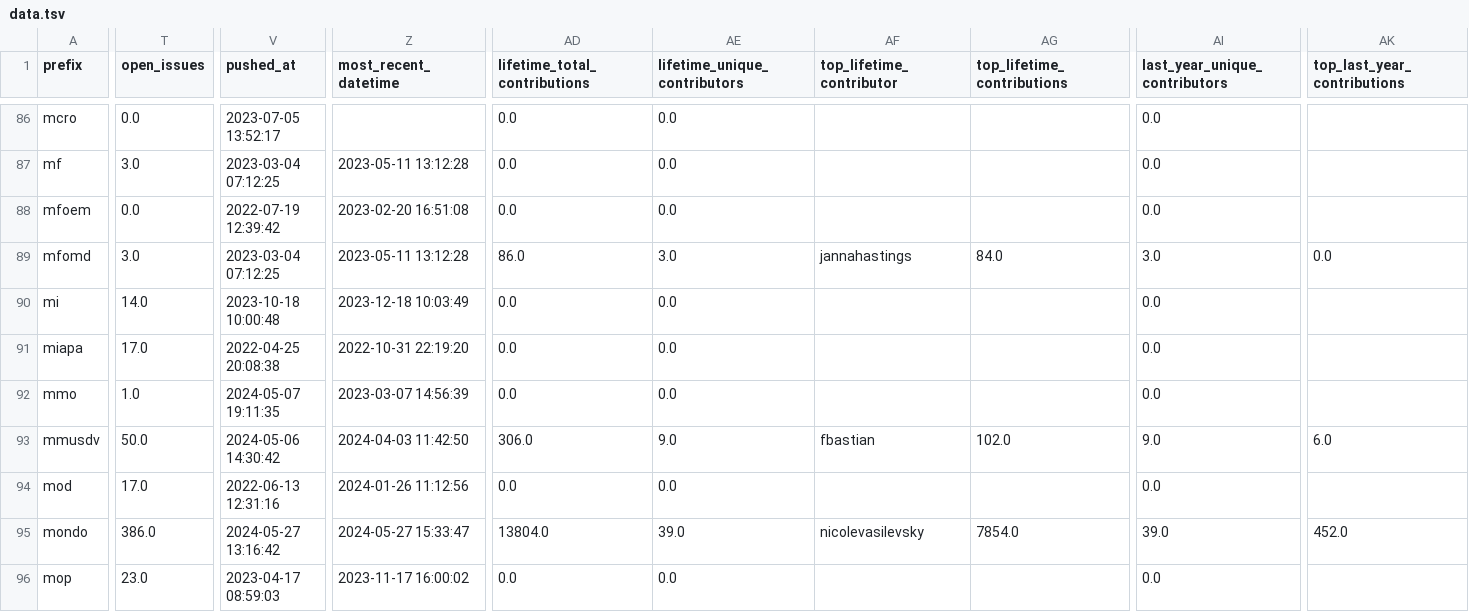
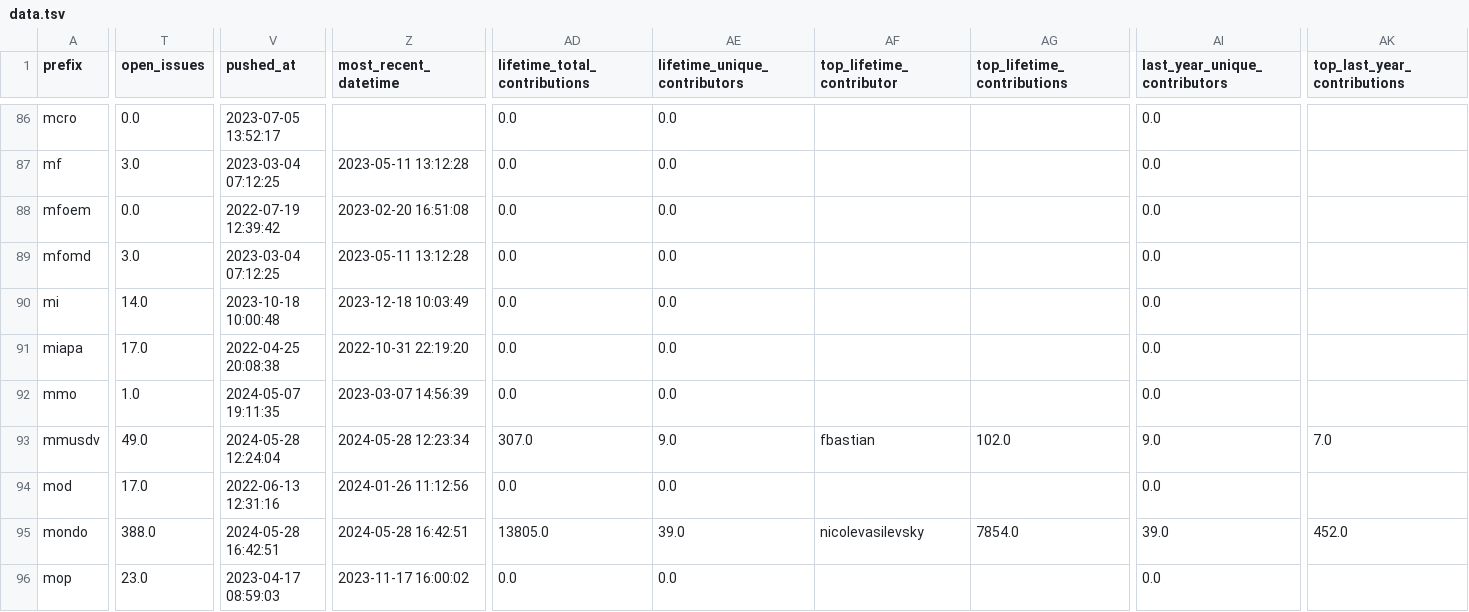
Before and after one commit to cthoyt/obo-community-health, a TSV file: data/data.tsv, drawn as a sheet; only a part is shown, gaps mark what is left out; the diff covers the shown part only; the diff names each change by its address in the sheet, - before the commit and + after, or states it on an @@ line.

```diff
--- a/data/data.tsv
+++ b/data/data.tsv
-AD89 (lifetime_total_contributions): 86.0
+AD89 (lifetime_total_contributions): 0.0
-AE89 (lifetime_unique_contributors): 3.0
+AE89 (lifetime_unique_contributors): 0.0
-AF89 (top_lifetime_contributor): jannahastings
+AF89 (top_lifetime_contributor): (empty)
-AG89 (top_lifetime_contributions): 84.0
+AG89 (top_lifetime_contributions): (empty)
-AI89 (last_year_unique_contributors): 3.0
+AI89 (last_year_unique_contributors): 0.0
-AK89 (top_last_year_contributions): 0.0
+AK89 (top_last_year_contributions): (empty)
-T93 (open_issues): 50.0
+T93 (open_issues): 49.0
-V93 (pushed_at): 2024-05-06 14:30:42
+V93 (pushed_at): 2024-05-28 12:24:04
-Z93 (most_recent_datetime): 2024-04-03 11:42:50
+Z93 (most_recent_datetime): 2024-05-28 12:23:34
-AD93 (lifetime_total_contributions): 306.0
+AD93 (lifetime_total_contributions): 307.0
-AK93 (top_last_year_contributions): 6.0
+AK93 (top_last_year_contributions): 7.0
-T95 (open_issues): 386.0
+T95 (open_issues): 388.0
-V95 (pushed_at): 2024-05-27 13:16:42
+V95 (pushed_at): 2024-05-28 16:42:51
-Z95 (most_recent_datetime): 2024-05-27 15:33:47
+Z95 (most_recent_datetime): 2024-05-28 16:42:51
-AD95 (lifetime_total_contributions): 13804.0
+AD95 (lifetime_total_contributions): 13805.0
```
Also changed, not shown: 51 edited cells elsewhere in this file, 6 other files.
